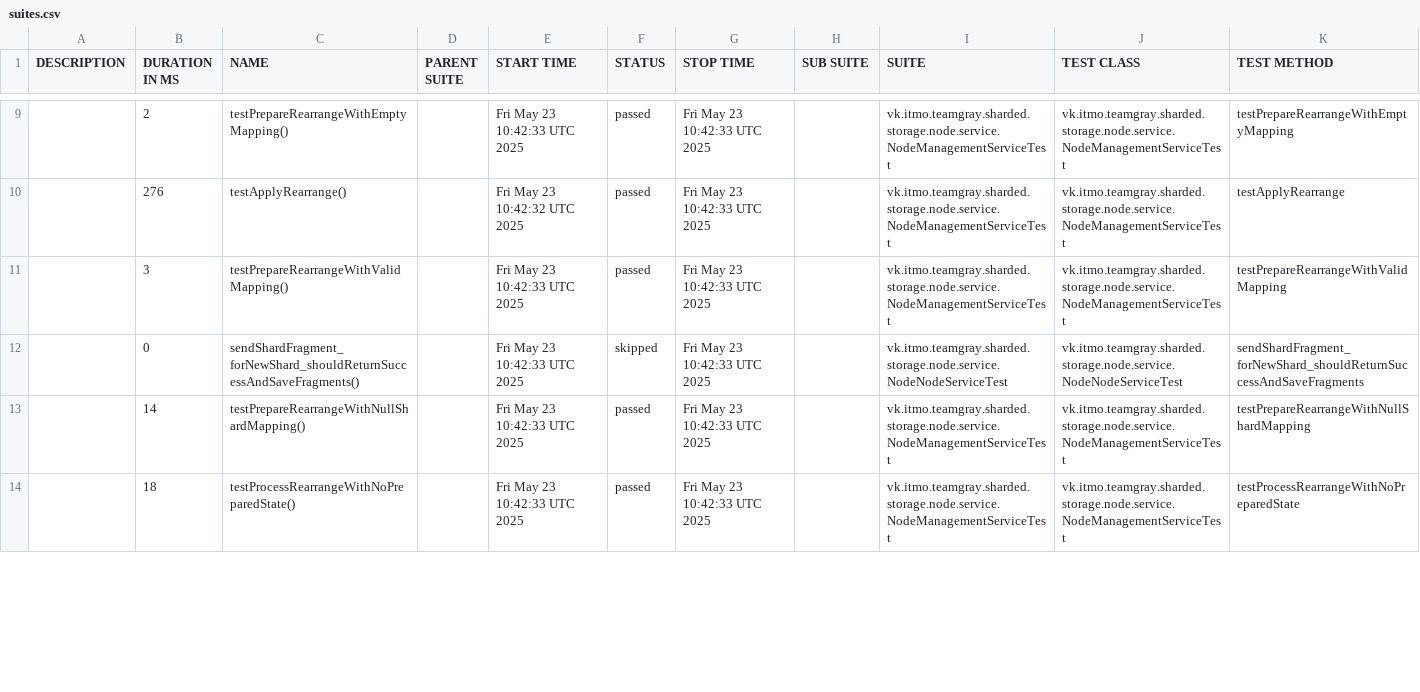
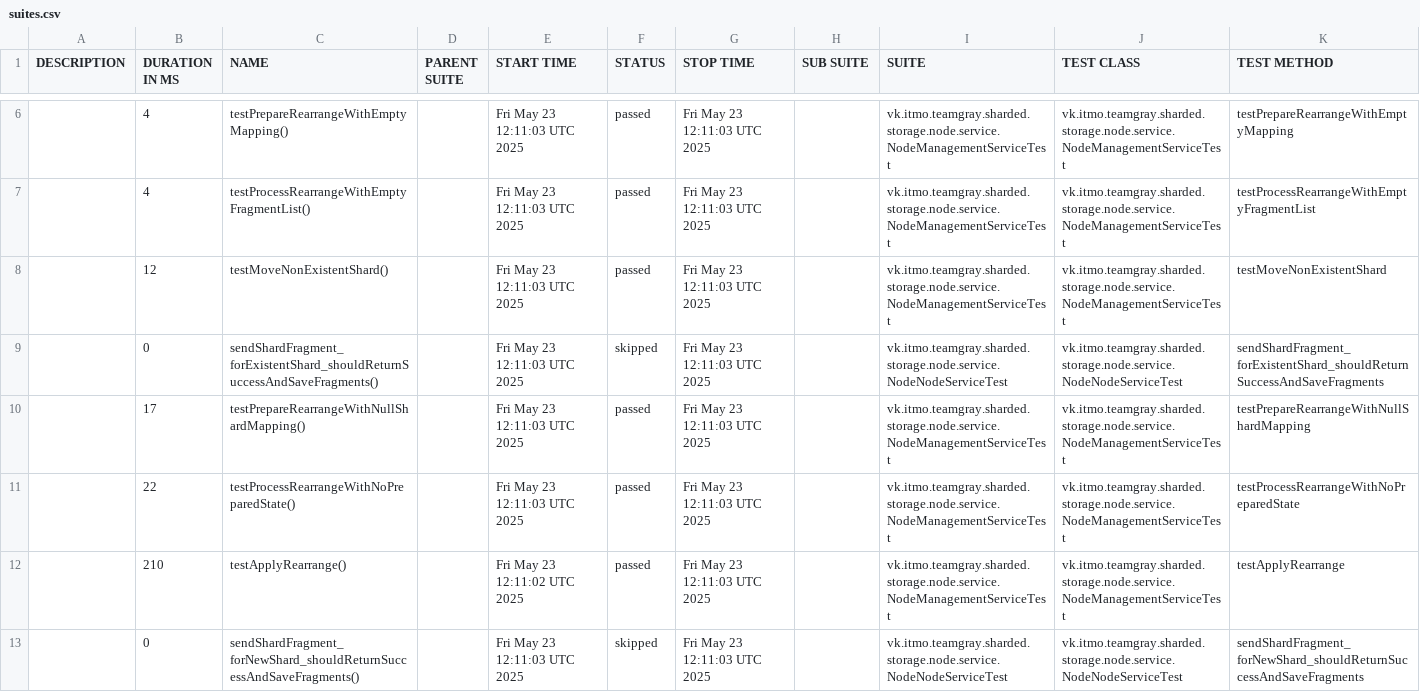
Before and after one commit to Team-Gray-ITMO/sharded-storage, a CSV file: data/suites.csv, drawn as a sheet; only a part is shown, gaps mark what is left out; the diff covers the shown part only.

```diff
--- a/data/suites.csv
+++ b/data/suites.csv
@@ -9,6 +6,8 @@
-"","2","testPrepareRearrangeWithEmptyMapping()","","Fri May 23 10:42:33 UTC 2025","passed","Fri May 23 10:42:33 UTC 2025","","vk.itmo.teamgray.sharded.storage.node.service.NodeManagementServiceTest","vk.itmo.teamgray.sharded.storage.node.service.NodeManagementServiceTest","testPrepareRearrangeWithEmptyMapping"
-"","276","testApplyRearrange()","","Fri May 23 10:42:32 UTC 2025","passed","Fri May 23 10:42:33 UTC 2025","","vk.itmo.teamgray.sharded.storage.node.service.NodeManagementServiceTest","vk.itmo.teamgray.sharded.storage.node.service.NodeManagementServiceTest","testApplyRearrange"
-"","3","testPrepareRearrangeWithValidMapping()","","Fri May 23 10:42:33 UTC 2025","passed","Fri May 23 10:42:33 UTC 2025","","vk.itmo.teamgray.sharded.storage.node.service.NodeManagementServiceTest","vk.itmo.teamgray.sharded.storage.node.service.NodeManagementServiceTest","testPrepareRearrangeWithValidMapping"
-"","0","sendShardFragment_forNewShard_shouldReturnSuccessAndSaveFragments()","","Fri May 23 10:42:33 UTC 2025","skipped","Fri May 23 10:42:33 UTC 2025","","vk.itmo.teamgray.sharded.storage.node.service.NodeNodeServiceTest","vk.itmo.teamgray.sharded.storage.node.service.NodeNodeServiceTest","sendShardFragment_forNewShard_shouldReturnSuccessAndSaveFragments"
-"","14","testPrepareRearrangeWithNullShardMapping()","","Fri May 23 10:42:33 UTC 2025","passed","Fri May 23 10:42:33 UTC 2025","","vk.itmo.teamgray.sharded.storage.node.service.NodeManagementServiceTest","vk.itmo.teamgray.sharded.storage.node.service.NodeManagementServiceTest","testPrepareRearrangeWithNullShardMapping"
-"","18","testProcessRearrangeWithNoPreparedState()","","Fri May 23 10:42:33 UTC 2025","passed","Fri May 23 10:42:33 UTC 2025","","vk.itmo.teamgray.sharded.storage.node.service.NodeManagementServiceTest","vk.itmo.teamgray.sharded.storage.node.service.NodeManagementServiceTest","testProcessRearrangeWithNoPreparedState"
+"","4","testPrepareRearrangeWithEmptyMapping()","","Fri May 23 12:11:03 UTC 2025","passed","Fri May 23 12:11:03 UTC 2025","","vk.itmo.teamgray.sharded.storage.node.service.NodeManagementServiceTest","vk.itmo.teamgray.sharded.storage.node.service.NodeManagementServiceTest","testPrepareRearrangeWithEmptyMapping"
+"","4","testProcessRearrangeWithEmptyFragmentList()","","Fri May 23 12:11:03 UTC 2025","passed","Fri May 23 12:11:03 UTC 2025","","vk.itmo.teamgray.sharded.storage.node.service.NodeManagementServiceTest","vk.itmo.teamgray.sharded.storage.node.service.NodeManagementServiceTest","testProcessRearrangeWithEmptyFragmentList"
+"","12","testMoveNonExistentShard()","","Fri May 23 12:11:03 UTC 2025","passed","Fri May 23 12:11:03 UTC 2025","","vk.itmo.teamgray.sharded.storage.node.service.NodeManagementServiceTest","vk.itmo.teamgray.sharded.storage.node.service.NodeManagementServiceTest","testMoveNonExistentShard"
+"","0","sendShardFragment_forExistentShard_shouldReturnSuccessAndSaveFragments()","","Fri May 23 12:11:03 UTC 2025","skipped","Fri May 23 12:11:03 UTC 2025","","vk.itmo.teamgray.sharded.storage.node.service.NodeNodeServiceTest","vk.itmo.teamgray.sharded.storage.node.service.NodeNodeServiceTest","sendShardFragment_forExistentShard_shouldReturnSuccessAndSaveFragments"
+"","17","testPrepareRearrangeWithNullShardMapping()","","Fri May 23 12:11:03 UTC 2025","passed","Fri May 23 12:11:03 UTC 2025","","vk.itmo.teamgray.sharded.storage.node.service.NodeManagementServiceTest","vk.itmo.teamgray.sharded.storage.node.service.NodeManagementServiceTest","testPrepareRearrangeWithNullShardMapping"
+"","22","testProcessRearrangeWithNoPreparedState()","","Fri May 23 12:11:03 UTC 2025","passed","Fri May 23 12:11:03 UTC 2025","","vk.itmo.teamgray.sharded.storage.node.service.NodeManagementServiceTest","vk.itmo.teamgray.sharded.storage.node.service.NodeManagementServiceTest","testProcessRearrangeWithNoPreparedState"
+"","210","testApplyRearrange()","","Fri May 23 12:11:02 UTC 2025","passed","Fri May 23 12:11:03 UTC 2025","","vk.itmo.teamgray.sharded.storage.node.service.NodeManagementServiceTest","vk.itmo.teamgray.sharded.storage.node.service.NodeManagementServiceTest","testApplyRearrange"
+"","0","sendShardFragment_forNewShard_shouldReturnSuccessAndSaveFragments()","","Fri May 23 12:11:03 UTC 2025","skipped","Fri May 23 12:11:03 UTC 2025","","vk.itmo.teamgray.sharded.storage.node.service.NodeNodeServiceTest","vk.itmo.teamgray.sharded.storage.node.service.NodeNodeServiceTest","sendShardFragment_forNewShard_shouldReturnSuccessAndSaveFragments"
```
Also changed, not shown: 1 added row, 3 removed rows and 22 edited cells elsewhere in this file, 42 other files.
